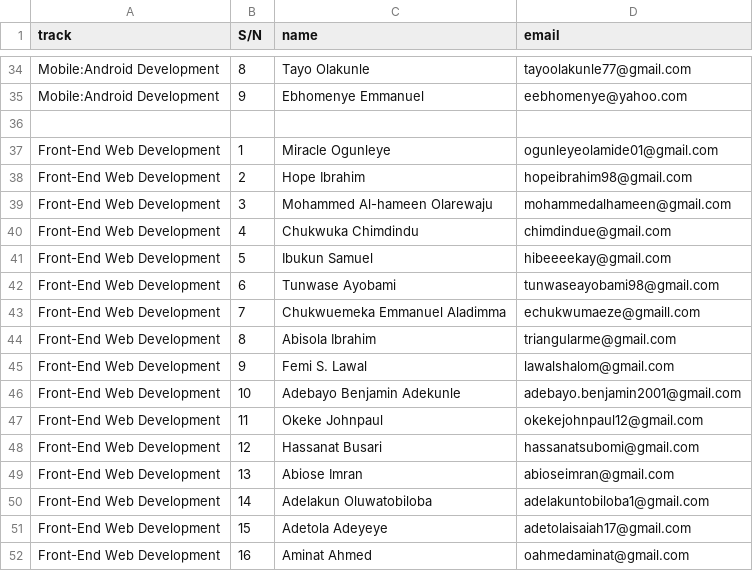
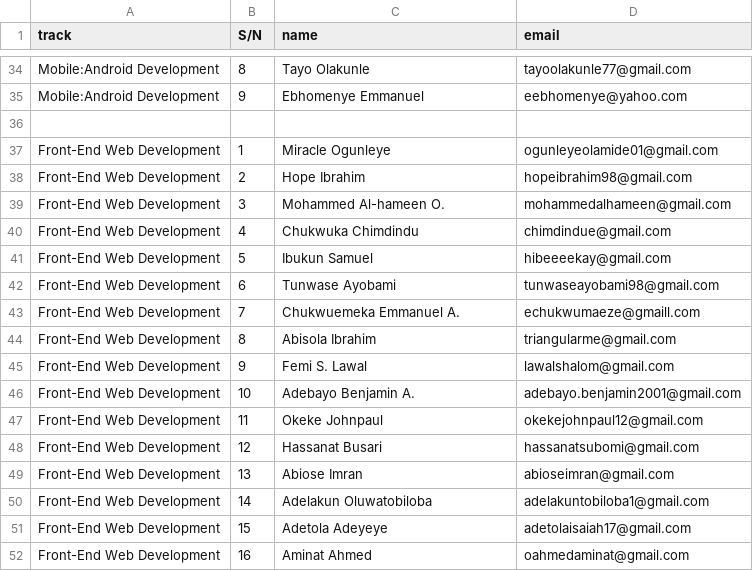
Before and after one commit to ECX-Unilag/team-12-week-4, a CSV file: tmp/csv/ECX Intenrship Certificate list.csv, drawn as a sheet; only a part is shown, gaps mark what is left out; the diff covers the shown part only.

```diff
--- a/tmp/csv/ECX Intenrship Certificate list.csv
+++ b/tmp/csv/ECX Intenrship Certificate list.csv
@@ -38,3 +38,3 @@ Front-End Web Development,1,Miracle Ogunleye,ogunleyeolamide01@gmail.com
 Front-End Web Development,2,Hope Ibrahim,hopeibrahim98@gmail.com
-Front-End Web Development,3,Mohammed Al-hameen Olarewaju ,mohammedalhameen@gmail.com
+Front-End Web Development,3,Mohammed Al-hameen O.,mohammedalhameen@gmail.com
 Front-End Web Development,4,Chukwuka Chimdindu,chimdindue@gmail.com
@@ -42,6 +42,6 @@ Front-End Web Development,5,Ibukun Samuel,hibeeeekay@gmail.com
 Front-End Web Development,6,Tunwase Ayobami,tunwaseayobami98@gmail.com
-Front-End Web Development,7,Chukwuemeka Emmanuel Aladimma,echukwumaeze@gmaill.com
+Front-End Web Development,7,Chukwuemeka Emmanuel A.,echukwumaeze@gmaill.com
 Front-End Web Development,8,Abisola Ibrahim,triangularme@gmail.com
 Front-End Web Development,9,Femi S. Lawal,lawalshalom@gmail.com
-Front-End Web Development,10,Adebayo Benjamin Adekunle,adebayo.benjamin2001@gmail.com
+Front-End Web Development,10,Adebayo Benjamin A.,adebayo.benjamin2001@gmail.com
 Front-End Web Development,11,Okeke Johnpaul,okekejohnpaul12@gmail.com
```
Also changed, not shown: 22 edited cells elsewhere in this file.
